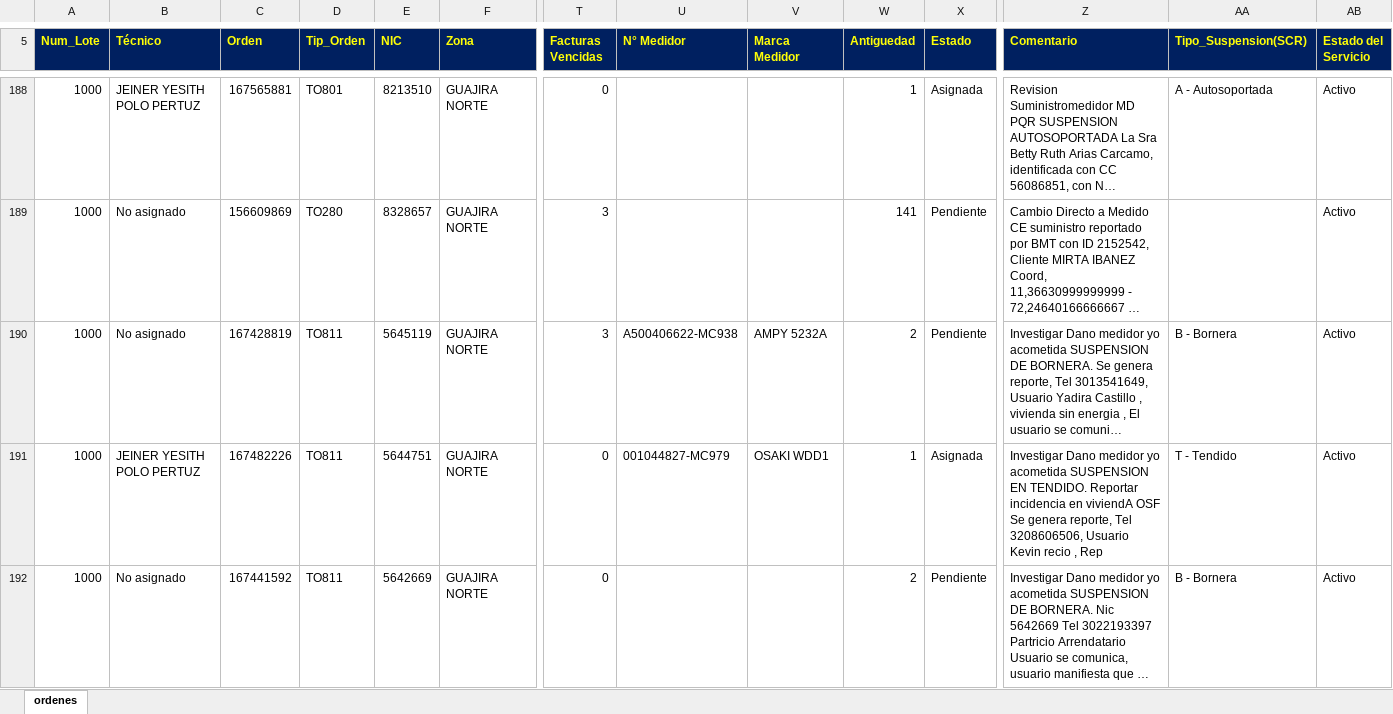
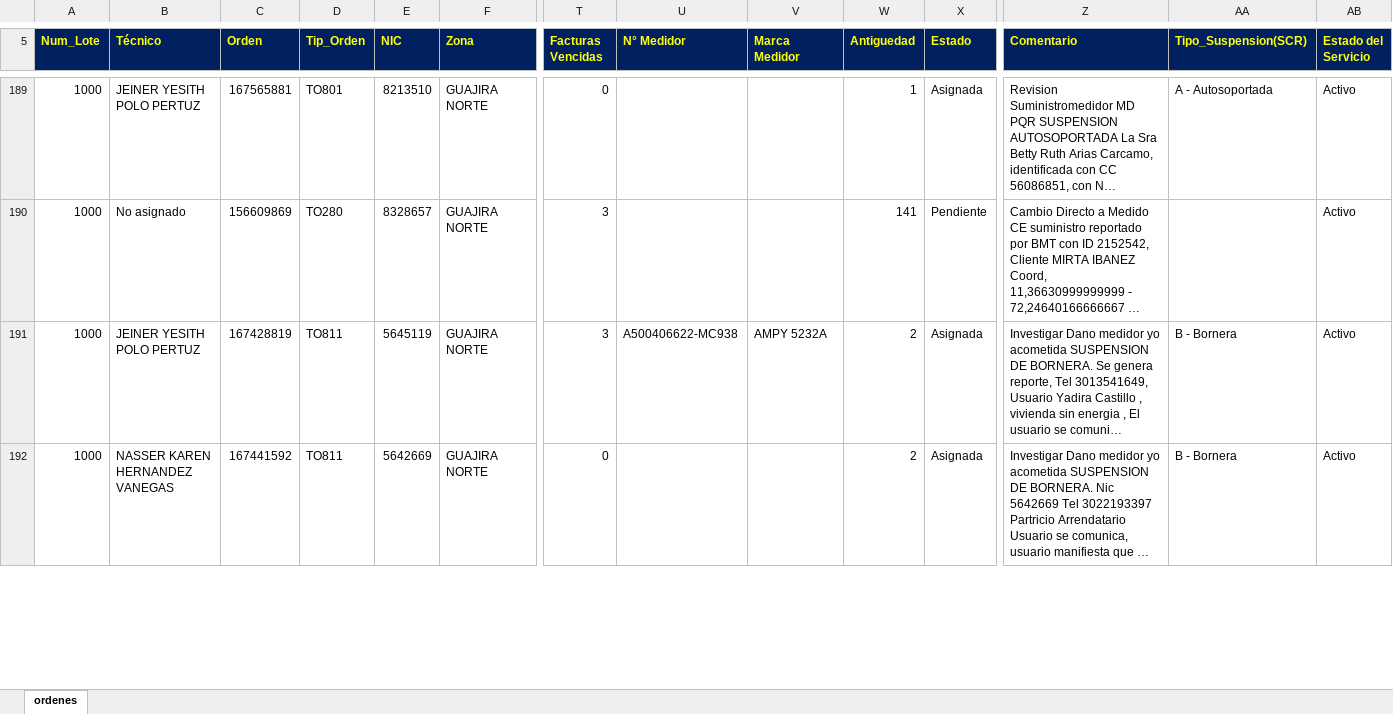
Before and after one commit to vikano27-debug/Dashboard_ING_VOA_Guajira, an Excel workbook: siprem_latest.xlsx, sheet ordenes, drawn as a sheet; only a part is shown, gaps mark what is left out; long unchanged cells end in …; values as stored, in another font and other column widths than the file's, no borders; removed rows and columns are numbered as before the commit, all else as after; rows hold the shown columns only; the diff covers the shown part only; the diff names each change by its address in the sheet, - before the commit and + after, or states it on an @@ line.

Commit message:
Actualizacion automatica SIPREM y Casuistica GUAJIRA

```diff
--- a/siprem_latest.xlsx (sheet ordenes)
+++ b/siprem_latest.xlsx (sheet ordenes)
-B191 (Técnico): No asignado
+B191 (Técnico): JEINER YESITH POLO PERTUZ
-X191 (Estado): Pendiente
+X191 (Estado): Asignada
-row 191: 1000 | JEINER YESITH POLO PERTUZ | 167482226 | TO811 | 5644751 | GUAJIRA NORTE | 0 | 001044827-MC979 | OSAKI WDD1 | 1 | Asignada | Investigar Dano medidor yo acometida SUSPENSION EN TENDIDO. Reportar incidencia en viviendA OSF Se genera reporte, Tel 3208606506, Usuario Kevin recio , Rep | T - Tendido | Activo
-B192 (Técnico): No asignado
+B192 (Técnico): NASSER KAREN HERNANDEZ VANEGAS
-X192 (Estado): Pendiente
+X192 (Estado): Asignada
```
Also changed, not shown: 9 added rows, 5 removed rows and 39 edited cells elsewhere in this sheet.
